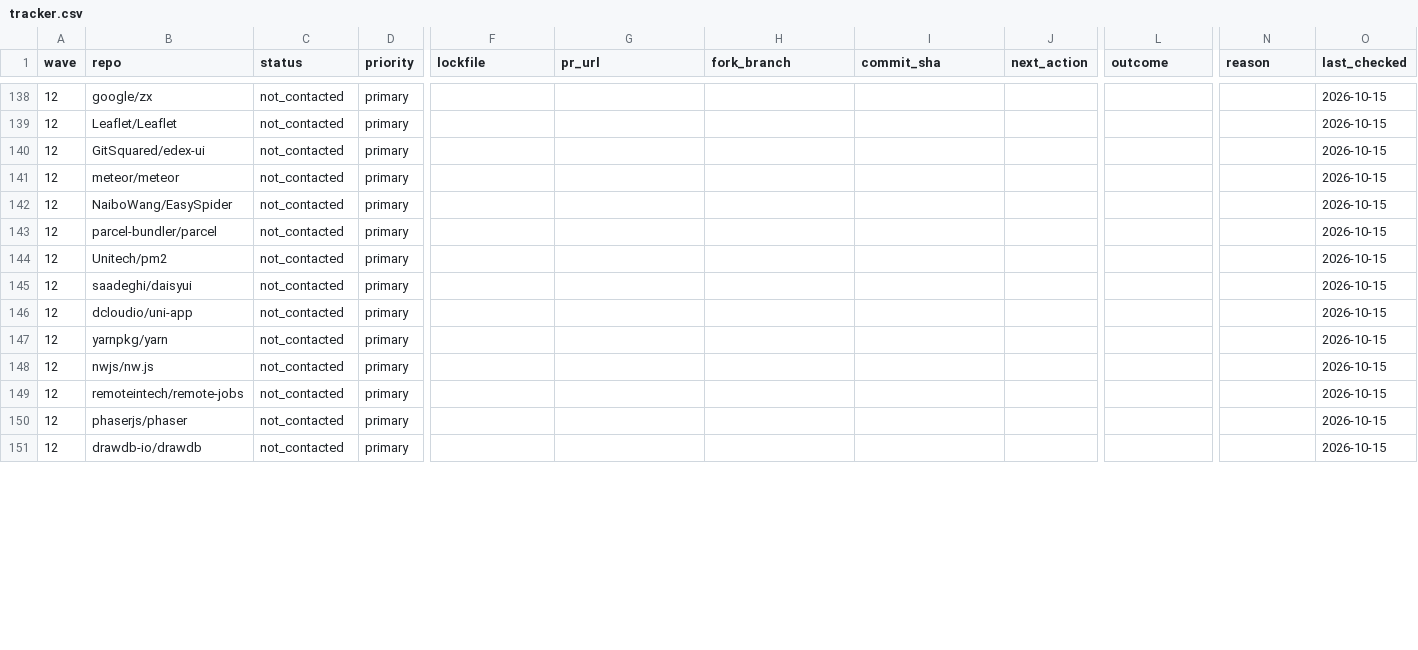
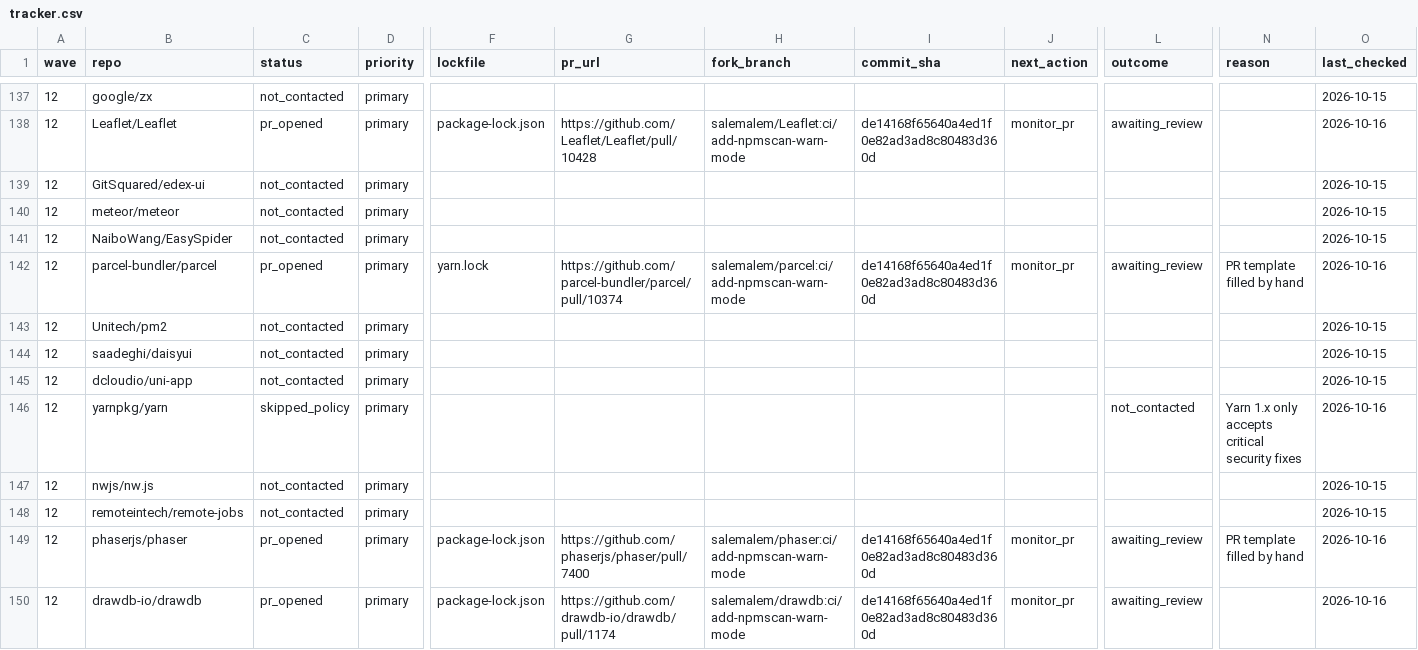
Before and after one commit to NPMscan/npmscan-action, a CSV file: outreach/tracker.csv, drawn as a sheet; only a part is shown, gaps mark what is left out; addresses are those after the commit; the diff covers the shown part only; the diff names each change by its address in the sheet, - before the commit and + after, or states it on an @@ line.

```diff
--- a/outreach/tracker.csv
+++ b/outreach/tracker.csv
-C138 (status): not_contacted
+C138 (status): pr_opened
-F138 (lockfile): (empty)
+F138 (lockfile): package-lock.json
-G138 (pr_url): (empty)
+G138 (pr_url): https://github.com/Leaflet/Leaflet/pull/10428
-H138 (fork_branch): (empty)
+H138 (fork_branch): salemalem/Leaflet:ci/add-npmscan-warn-mode
-I138 (commit_sha): (empty)
+I138 (commit_sha): de14168f65640a4ed1f0e82ad3ad8c80483d360d
-J138 (next_action): (empty)
+J138 (next_action): monitor_pr
-L138 (outcome): (empty)
+L138 (outcome): awaiting_review
-O138 (last_checked): 2026-10-15
+O138 (last_checked): 2026-10-16
-C142 (status): not_contacted
+C142 (status): pr_opened
-F142 (lockfile): (empty)
+F142 (lockfile): yarn.lock
-G142 (pr_url): (empty)
+G142 (pr_url): https://github.com/parcel-bundler/parcel/pull/10374
-H142 (fork_branch): (empty)
+H142 (fork_branch): salemalem/parcel:ci/add-npmscan-warn-mode
-I142 (commit_sha): (empty)
+I142 (commit_sha): de14168f65640a4ed1f0e82ad3ad8c80483d360d
-J142 (next_action): (empty)
+J142 (next_action): monitor_pr
-L142 (outcome): (empty)
+L142 (outcome): awaiting_review
-N142 (reason): (empty)
+N142 (reason): PR template filled by hand
-O142 (last_checked): 2026-10-15
+O142 (last_checked): 2026-10-16
-C146 (status): not_contacted
+C146 (status): skipped_policy
-L146 (outcome): (empty)
+L146 (outcome): not_contacted
-N146 (reason): (empty)
+N146 (reason): Yarn 1.x only accepts critical security fixes
-O146 (last_checked): 2026-10-15
+O146 (last_checked): 2026-10-16
-C149:C150 (status): not_contacted
+C149:C150 (status): pr_opened
-F149:F150 (lockfile): (empty)
+F149:F150 (lockfile): package-lock.json
-G149 (pr_url): (empty)
+G149 (pr_url): https://github.com/phaserjs/phaser/pull/7400
-H149 (fork_branch): (empty)
+H149 (fork_branch): salemalem/phaser:ci/add-npmscan-warn-mode
-I149:I150 (commit_sha): (empty)
+I149:I150 (commit_sha): de14168f65640a4ed1f0e82ad3ad8c80483d360d
-J149:J150 (next_action): (empty)
+J149:J150 (next_action): monitor_pr
-L149:L150 (outcome): (empty)
+L149:L150 (outcome): awaiting_review
-N149 (reason): (empty)
+N149 (reason): PR template filled by hand
-O149:O150 (last_checked): 2026-10-15
+O149:O150 (last_checked): 2026-10-16
-G150 (pr_url): (empty)
+G150 (pr_url): https://github.com/drawdb-io/drawdb/pull/1174
-H150 (fork_branch): (empty)
+H150 (fork_branch): salemalem/drawdb:ci/add-npmscan-warn-mode
```
Also changed, not shown: 1 removed row and 131 edited cells elsewhere in this file.
